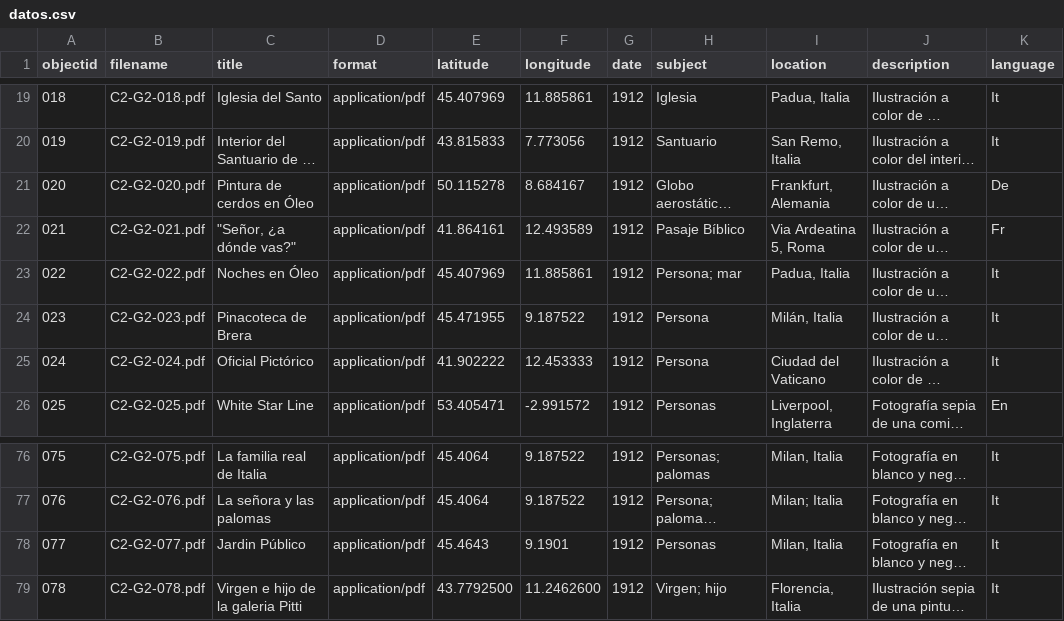
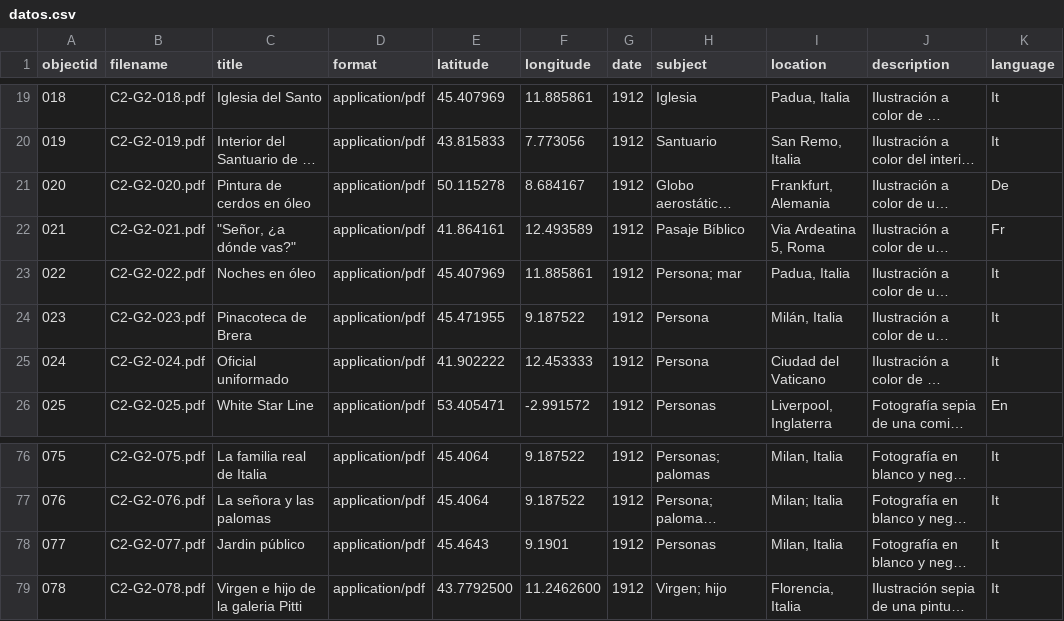
Before and after one commit to ARVEVS/sitiopostales, a CSV file: _data/datos.csv, drawn as a sheet; only a part is shown, gaps mark what is left out; long unchanged cells end in …; the diff names each change by its address in the sheet, - before the commit and + after, or states it on an @@ line.

Commit message:
Update datos.csv

```diff
--- a/_data/datos.csv
+++ b/_data/datos.csv
-C21 (title): Pintura de cerdos en Óleo
+C21 (title): Pintura de cerdos en óleo
-C23 (title): Noches en Óleo
+C23 (title): Noches en óleo
-C25 (title): Oficial Pictórico
+C25 (title): Oficial uniformado
-C78 (title): Jardin Público
+C78 (title): Jardin público
```
